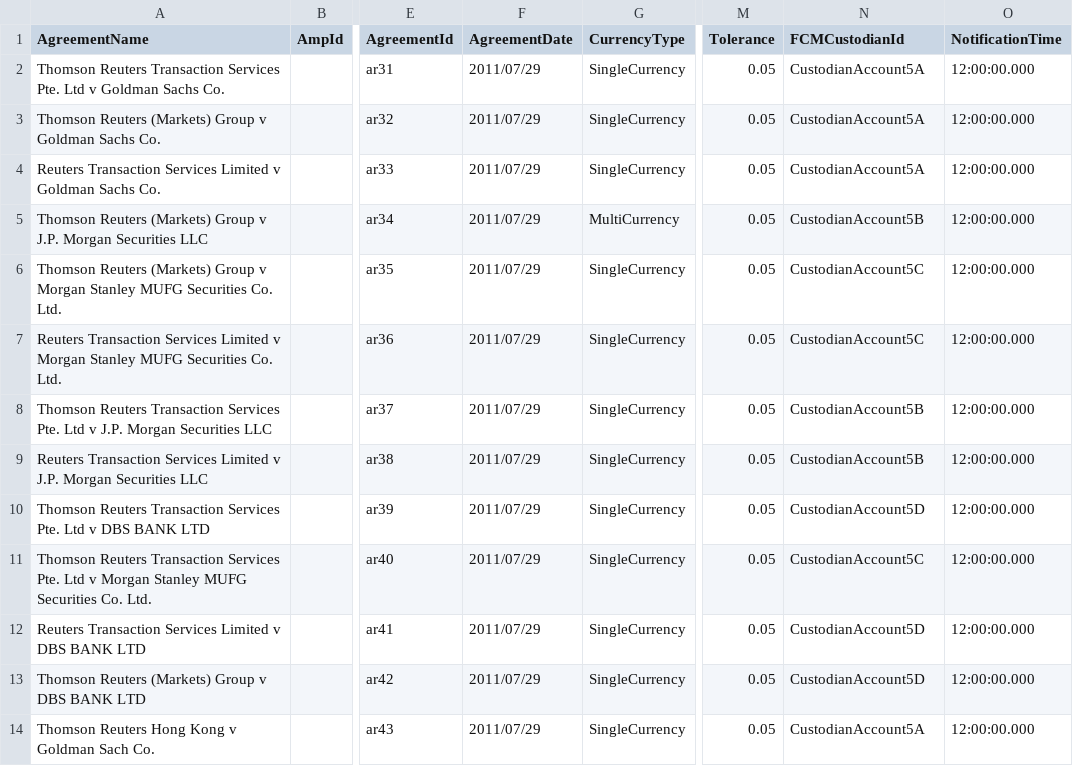
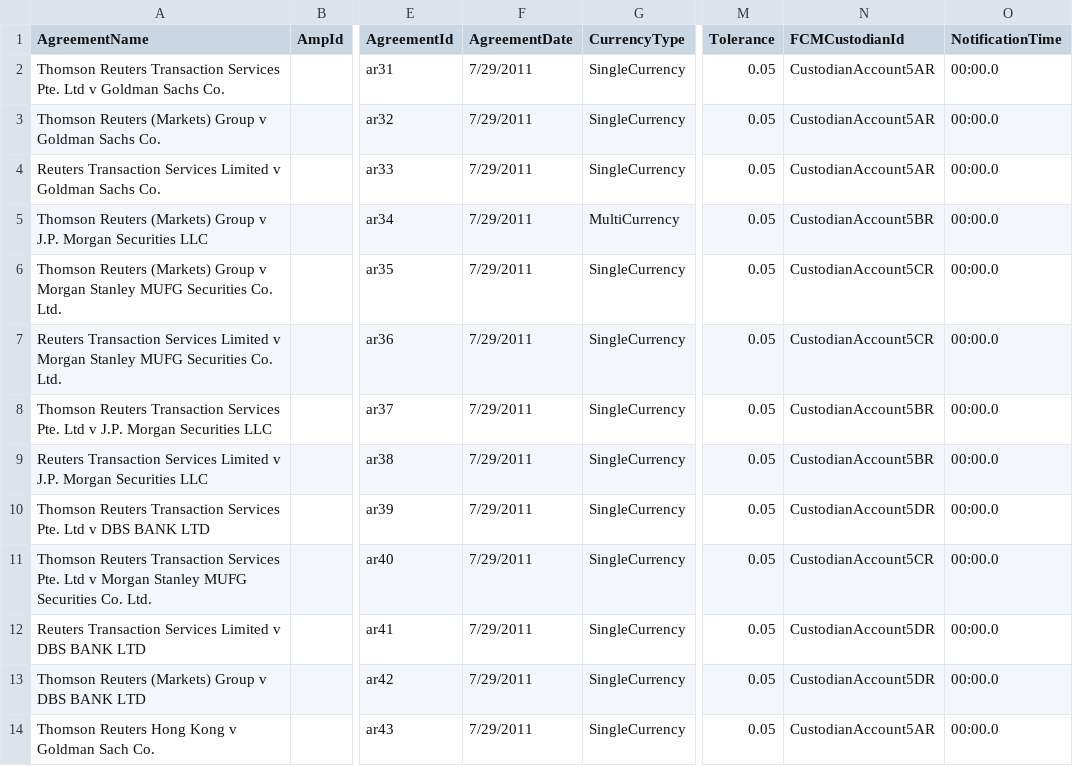
Before and after one commit to AcuoFS/acuo-data, a CSV file: graph-data/clients/Reuters/csv/clearedAgreements.csv, drawn as a sheet; only a part is shown, gaps mark what is left out; the diff names each change by its address in the sheet, - before the commit and + after, or states it on an @@ line.

```diff
--- a/graph-data/clients/Reuters/csv/clearedAgreements.csv
+++ b/graph-data/clients/Reuters/csv/clearedAgreements.csv
-F2:F14 (AgreementDate): 2011/07/29
+F2:F14 (AgreementDate): 7/29/2011
-N2:N4 (FCMCustodianId): CustodianAccount5A
+N2:N4 (FCMCustodianId): CustodianAccount5AR
-O2:O14 (NotificationTime): 12:00:00.000
+O2:O14 (NotificationTime): 00:00.0
-N5 (FCMCustodianId): CustodianAccount5B
+N5 (FCMCustodianId): CustodianAccount5BR
-N6:N7 (FCMCustodianId): CustodianAccount5C
+N6:N7 (FCMCustodianId): CustodianAccount5CR
-N8:N9 (FCMCustodianId): CustodianAccount5B
+N8:N9 (FCMCustodianId): CustodianAccount5BR
-N10 (FCMCustodianId): CustodianAccount5D
+N10 (FCMCustodianId): CustodianAccount5DR
-N11 (FCMCustodianId): CustodianAccount5C
+N11 (FCMCustodianId): CustodianAccount5CR
-N12:N13 (FCMCustodianId): CustodianAccount5D
+N12:N13 (FCMCustodianId): CustodianAccount5DR
-N14 (FCMCustodianId): CustodianAccount5A
+N14 (FCMCustodianId): CustodianAccount5AR
```
Also changed, not shown: graph-data/clients/Palo/csv/clearedAgreements.csv, graph-data/clients/Palo/csv/counterpartCustodianAccounts.csv, 10 other files.
